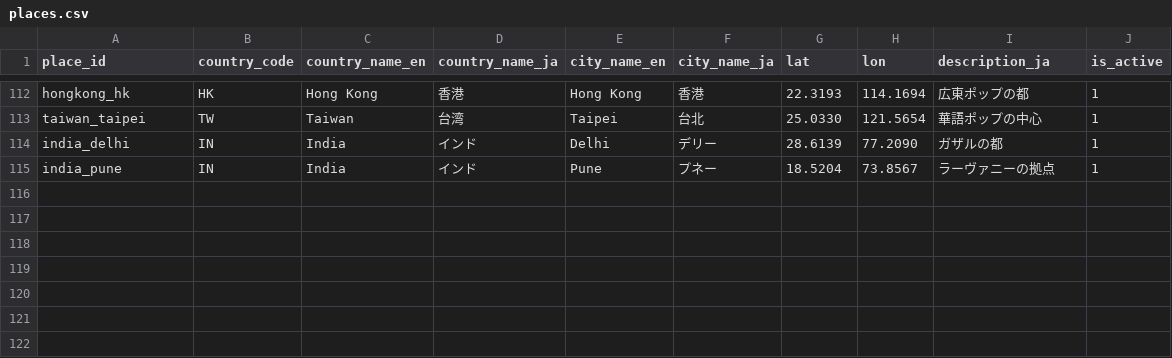
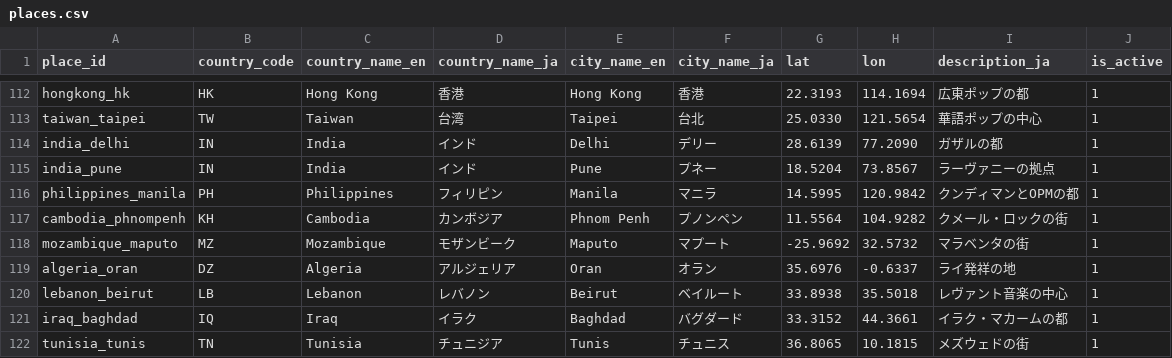
Before and after one commit to lemon-lemom/funny-jpop_world, a CSV file: data_master/places.csv, drawn as a sheet; only a part is shown, gaps mark what is left out; the diff names each change by its address in the sheet, - before the commit and + after, or states it on an @@ line.

```diff
--- a/data_master/places.csv
+++ b/data_master/places.csv
+row 116: philippines_manila | PH | Philippines | フィリピン | Manila | マニラ | 14.5995 | 120.9842 | クンディマンとOPMの都 | 1
+row 117: cambodia_phnompenh | KH | Cambodia | カンボジア | Phnom Penh | プノンペン | 11.5564 | 104.9282 | クメール・ロックの街 | 1
+row 118: mozambique_maputo | MZ | Mozambique | モザンビーク | Maputo | マプート | -25.9692 | 32.5732 | マラベンタの街 | 1
+row 119: algeria_oran | DZ | Algeria | アルジェリア | Oran | オラン | 35.6976 | -0.6337 | ライ発祥の地 | 1
+row 120: lebanon_beirut | LB | Lebanon | レバノン | Beirut | ベイルート | 33.8938 | 35.5018 | レヴァント音楽の中心 | 1
+row 121: iraq_baghdad | IQ | Iraq | イラク | Baghdad | バグダード | 33.3152 | 44.3661 | イラク・マカームの都 | 1
+row 122: tunisia_tunis | TN | Tunisia | チュニジア | Tunis | チュニス | 36.8065 | 10.1815 | メズウェドの街 | 1
```
Also changed, not shown: data_master/genre_keywords.csv, data_master/genre_place_map.csv, 4 other files.
